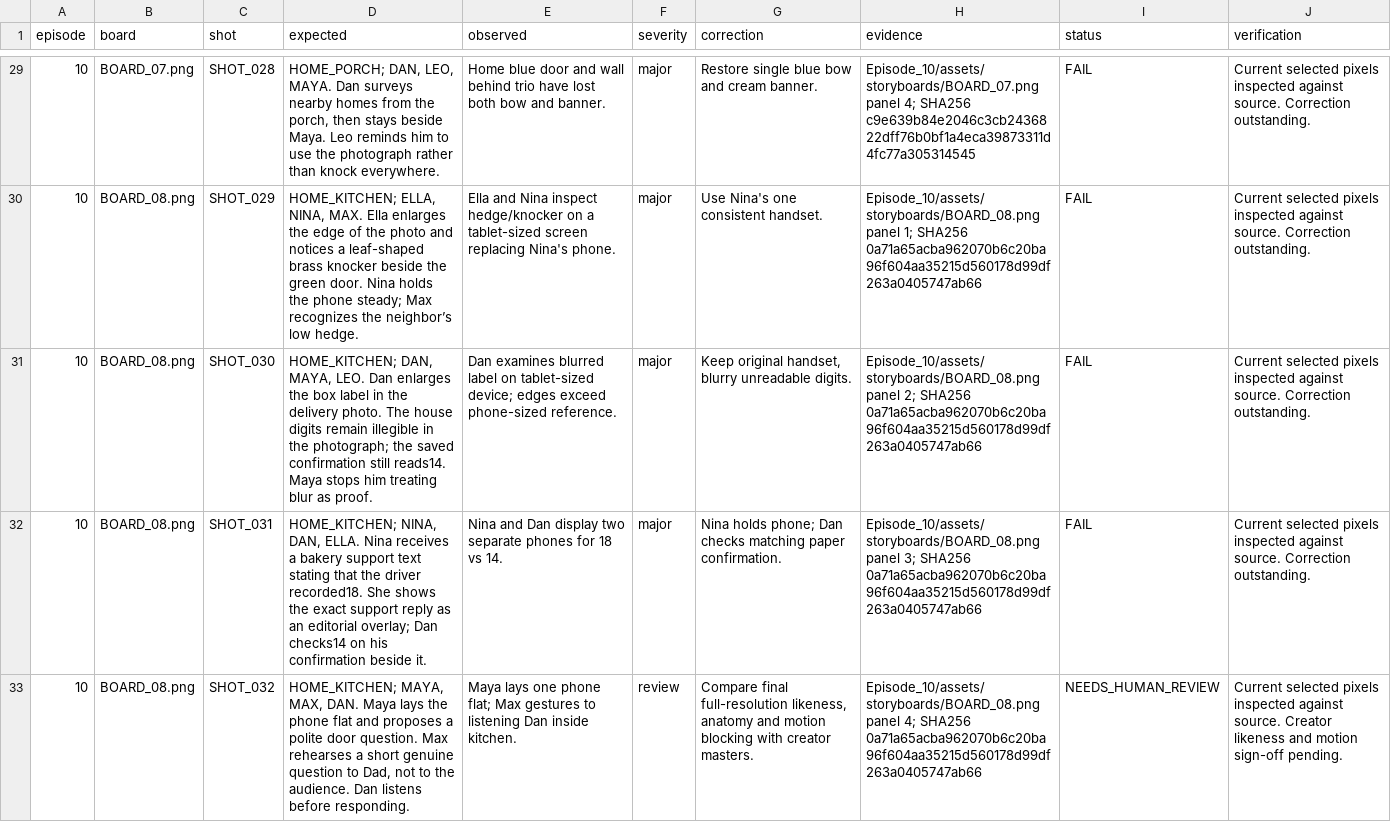
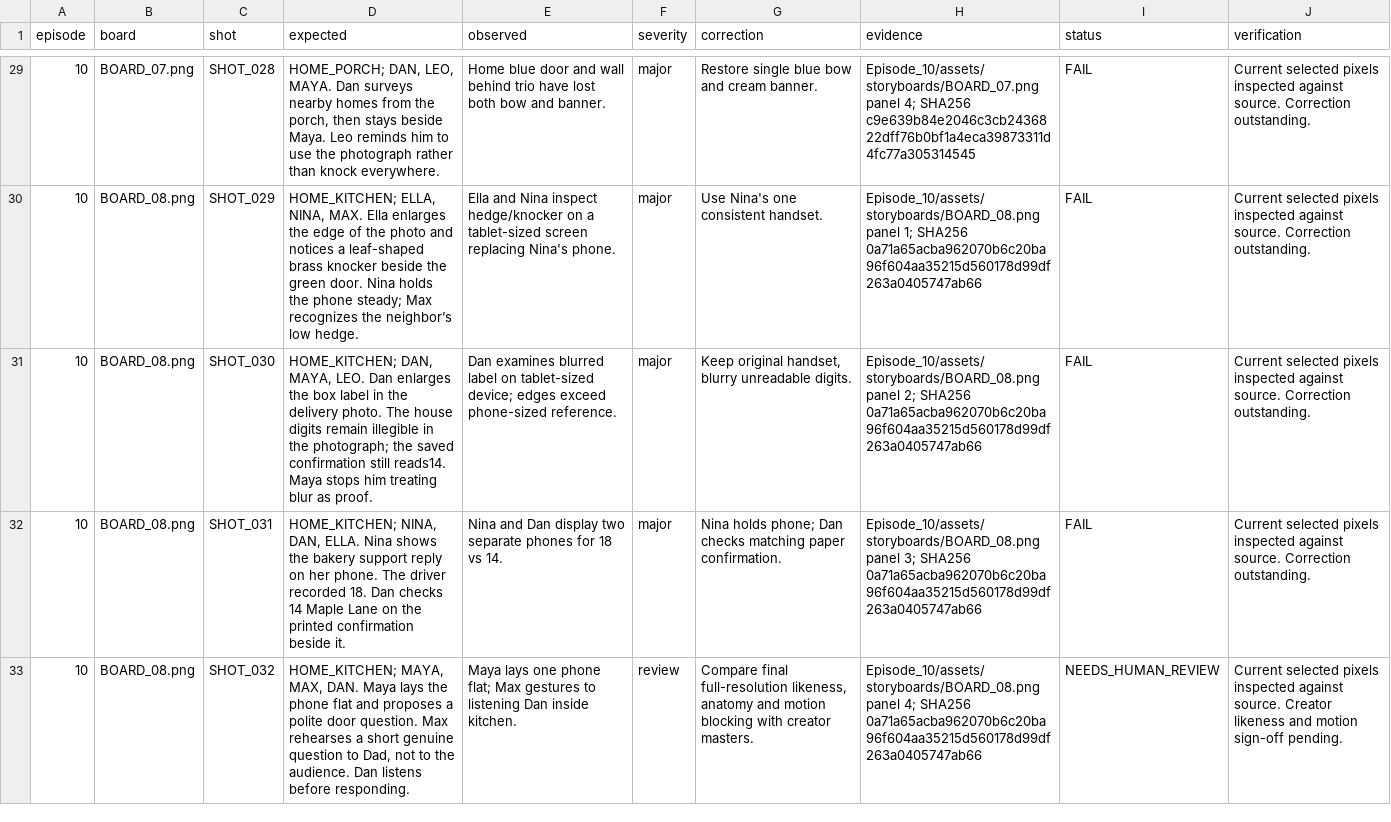
Before and after one commit to anneshabiswaas22-collab/ai-story-building, a TSV file: docs/qa/Episode_10.tsv, drawn as a sheet; only a part is shown, gaps mark what is left out; the diff covers the shown part only; the diff names each change by its address in the sheet, - before the commit and + after, or states it on an @@ line.

Commit message:
Clarify the cake evidence and link every episode directly to its clip prompts

```diff
--- a/docs/qa/Episode_10.tsv
+++ b/docs/qa/Episode_10.tsv
-D32 (expected): …ELLA. Nina receives a bakery support text stating that the driver recorded18. She shows the exact support reply as an editorial overlay; Dan checks14 on his confirmation beside…
+D32 (expected): …ELLA. Nina shows the bakery support reply on her phone. The driver recorded 18. Dan checks 14 Maple Lane on the printed confirmation beside…
```
Also changed, not shown: 10 edited cells elsewhere in this file, 10 other files.
